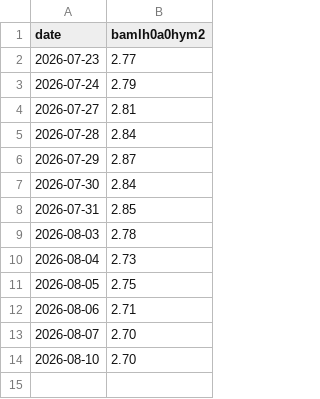
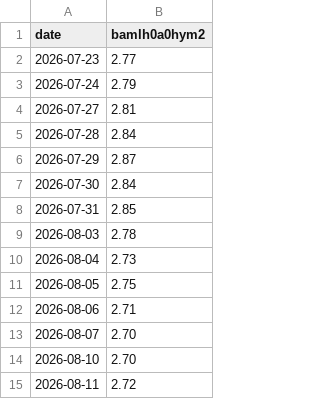
Before and after one commit to shafferusa/intelligence-terminal, a CSV file: state/market-history/hy-oas.csv, drawn as a sheet; the diff names each change by its address in the sheet, - before the commit and + after, or states it on an @@ line.

```diff
--- a/state/market-history/hy-oas.csv
+++ b/state/market-history/hy-oas.csv
+row 15: 2026-08-11 | 2.72
```
Also changed, not shown: 5 other files.
